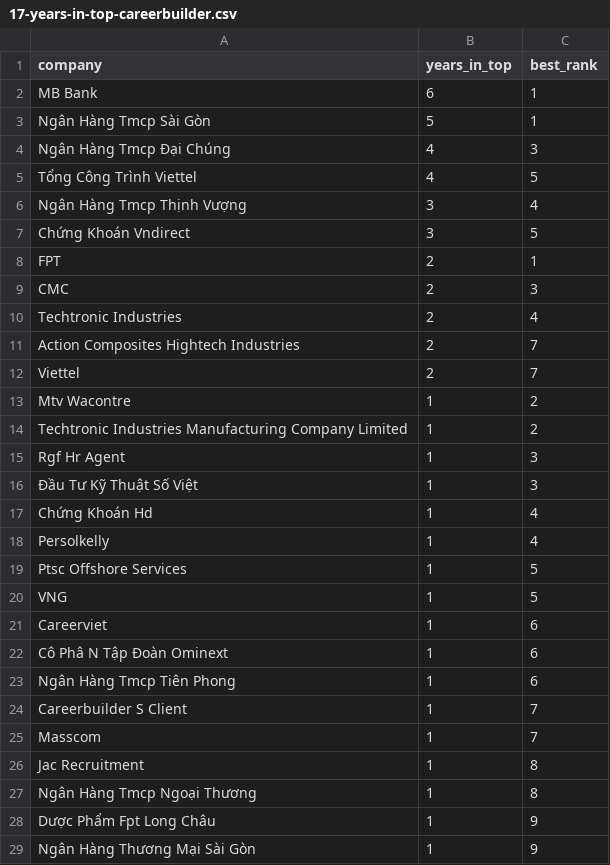
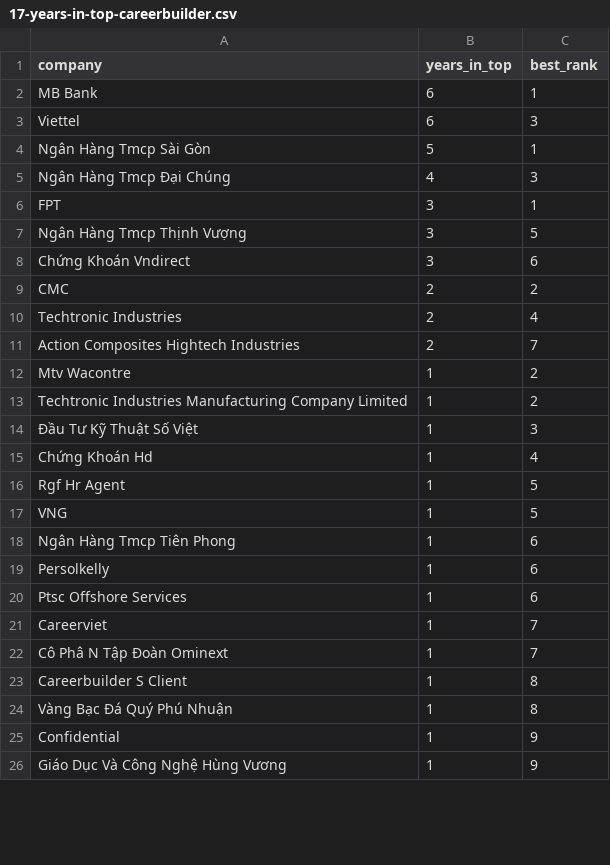
Before and after one commit to SonPhatTranDeveloper/vietnam-it-job-trends-part-2, a CSV file: tables/17-years-in-top-careerbuilder.csv, drawn as a sheet; only a part is shown; the diff covers the shown part only.

```diff
--- a/tables/17-years-in-top-careerbuilder.csv
+++ b/tables/17-years-in-top-careerbuilder.csv
@@ -2,28 +2,25 @@ company,years_in_top,best_rank
 MB Bank,6,1
+Viettel,6,3
 Ngân Hàng Tmcp Sài Gòn,5,1
 Ngân Hàng Tmcp Đại Chúng,4,3
-Tổng Công Trình Viettel,4,5
-Ngân Hàng Tmcp Thịnh Vượng,3,4
-Chứng Khoán Vndirect,3,5
-FPT,2,1
-CMC,2,3
+FPT,3,1
+Ngân Hàng Tmcp Thịnh Vượng,3,5
+Chứng Khoán Vndirect,3,6
+CMC,2,2
 Techtronic Industries,2,4
 Action Composites Hightech Industries,2,7
-Viettel,2,7
 Mtv Wacontre,1,2
 Techtronic Industries Manufacturing Company Limited,1,2
-Rgf Hr Agent,1,3
 Đầu Tư Kỹ Thuật Số Việt,1,3
 Chứng Khoán Hd,1,4
-Persolkelly,1,4
-Ptsc Offshore Services,1,5
+Rgf Hr Agent,1,5
 VNG,1,5
-Careerviet,1,6
-Cô Phâ N Tập Đoàn Ominext,1,6
 Ngân Hàng Tmcp Tiên Phong,1,6
-Careerbuilder S Client,1,7
-Masscom,1,7
-Jac Recruitment,1,8
-Ngân Hàng Tmcp Ngoại Thương,1,8
-Dược Phẩm Fpt Long Châu,1,9
-Ngân Hàng Thương Mại Sài Gòn,1,9
+Persolkelly,1,6
+Ptsc Offshore Services,1,6
+Careerviet,1,7
+Cô Phâ N Tập Đoàn Ominext,1,7
+Careerbuilder S Client,1,8
+Vàng Bạc Đá Quý Phú Nhuận,1,8
+Confidential,1,9
+Giáo Dục Và Công Nghệ Hùng Vương,1,9
```
Also changed, not shown: 3 added rows, 2 removed rows and 3 edited cells elsewhere in this file, tables/05-top-hirers-2021-2022.csv, tables/09-data-ai-employers.csv, 19 other files.
